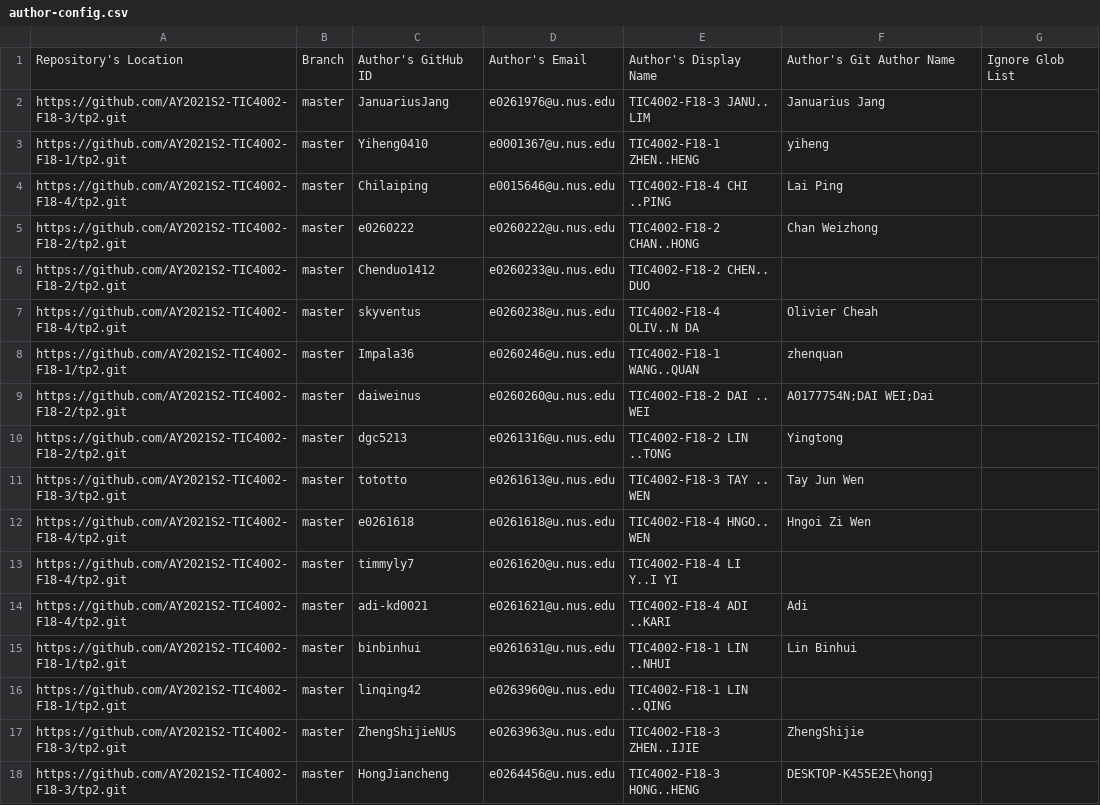
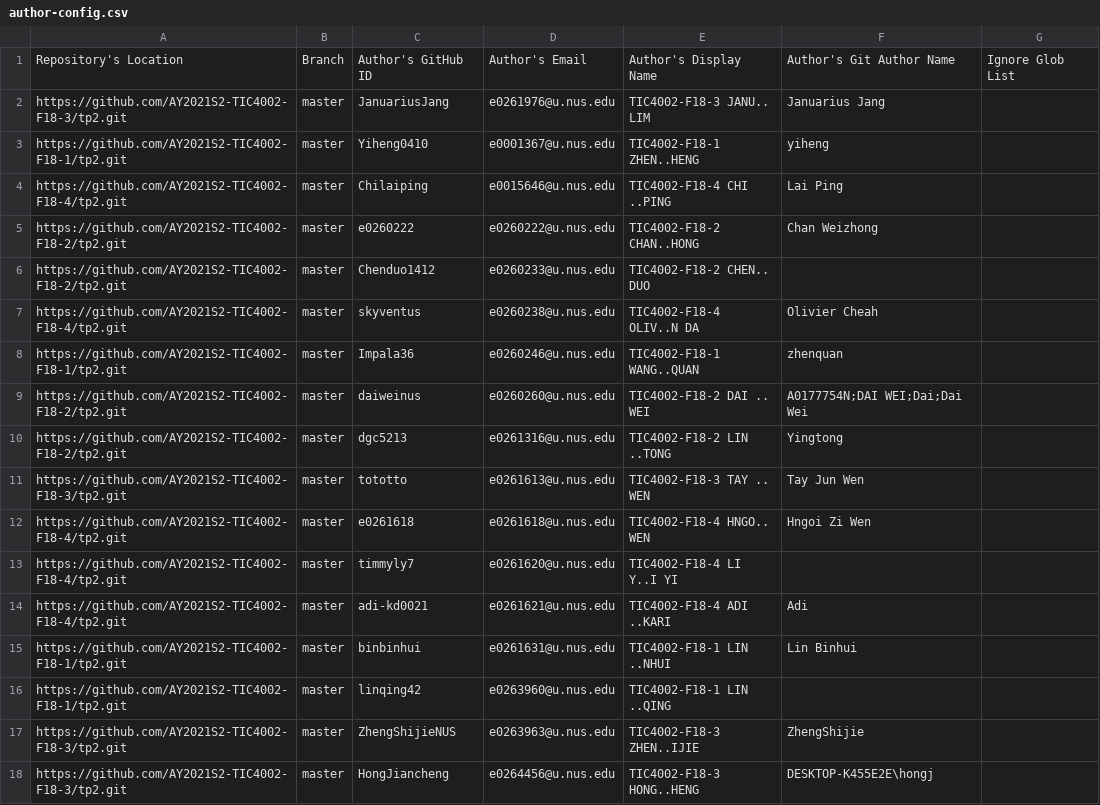
Before and after one commit to nus-tic4002-AY2021S2/tp-dashboard, a CSV file: configs/author-config.csv, drawn as a sheet.

Commit message:
Update configs

```diff
--- a/configs/author-config.csv
+++ b/configs/author-config.csv
@@ -8,3 +8,3 @@ https://github.com/AY2021S2-TIC4002-F18-4/tp2.git,master,skyventus,e0260238@u.nu
 https://github.com/AY2021S2-TIC4002-F18-1/tp2.git,master,Impala36,e0260246@u.nus.edu,TIC4002-F18-1 WANG..QUAN,zhenquan,
-https://github.com/AY2021S2-TIC4002-F18-2/tp2.git,master,daiweinus,e0260260@u.nus.edu,TIC4002-F18-2 DAI .. WEI,A0177754N;DAI WEI;Dai,
+https://github.com/AY2021S2-TIC4002-F18-2/tp2.git,master,daiweinus,e0260260@u.nus.edu,TIC4002-F18-2 DAI .. WEI,A0177754N;DAI WEI;Dai;Dai Wei,
 https://github.com/AY2021S2-TIC4002-F18-2/tp2.git,master,dgc5213,e0261316@u.nus.edu,TIC4002-F18-2 LIN ..TONG,Yingtong,
```
